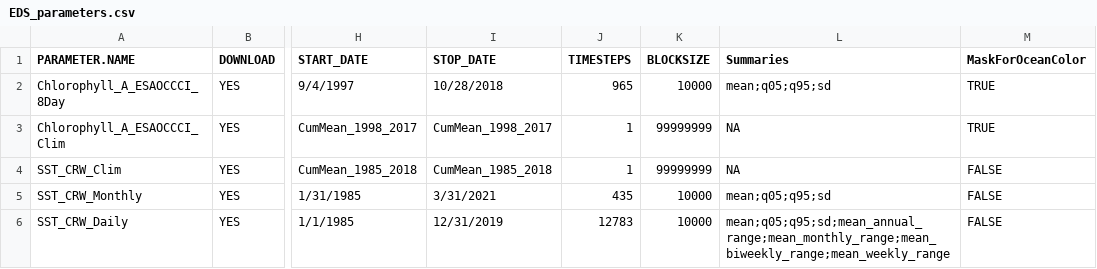
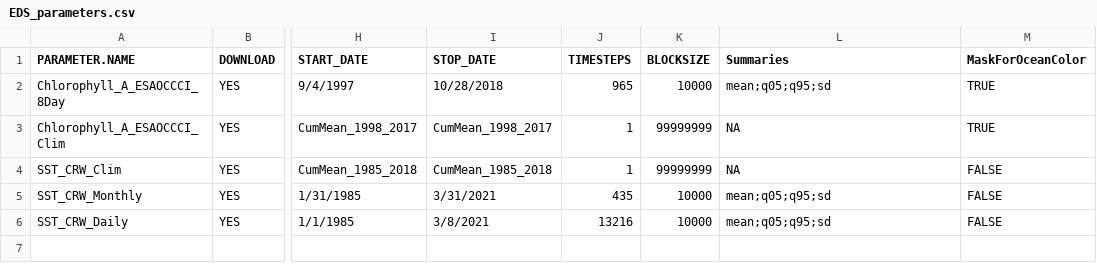
Before and after one commit to krtanaka/eds_workshop, a CSV file: data/EDS_parameters.csv, drawn as a sheet; only a part is shown, gaps mark what is left out; the diff names each change by its address in the sheet, - before the commit and + after, or states it on an @@ line.

```diff
--- a/data/EDS_parameters.csv
+++ b/data/EDS_parameters.csv
-I6 (STOP_DATE): 12/31/2019
+I6 (STOP_DATE): 3/8/2021
-J6 (TIMESTEPS): 12783
+J6 (TIMESTEPS): 13216
-L6 (Summaries): mean;q05;q95;sd;mean_annual_range;mean_monthly_range;mean_biweekly_range;mean_weekly_range
+L6 (Summaries): mean;q05;q95;sd
```
Also changed, not shown: 1 other file.
